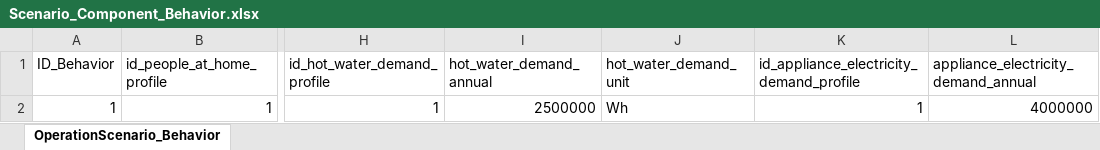
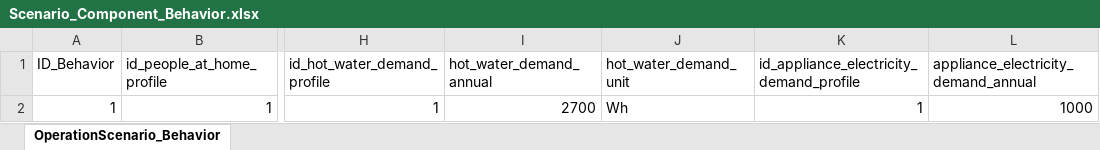
Before and after one commit to H2020-newTRENDs/FLEX, an Excel workbook: data/input/Scenario_Component_Behavior.xlsx, sheet OperationScenario_Behavior, drawn as a sheet; only a part is shown, gaps mark what is left out; values as stored, in another font and other column widths than the file's, no borders; table styles not drawn; the diff names each change by its address in the sheet, - before the commit and + after, or states it on an @@ line.

```diff
--- a/data/input/Scenario_Component_Behavior.xlsx (sheet OperationScenario_Behavior)
+++ b/data/input/Scenario_Component_Behavior.xlsx (sheet OperationScenario_Behavior)
-I2 (hot_water_demand_annual): 2500000
+I2 (hot_water_demand_annual): 2700
-L2: 4000000
+L2: 1000
```
Also changed, not shown: data/input/Scenario_Component_Vehicle.xlsx, 1 other file.
